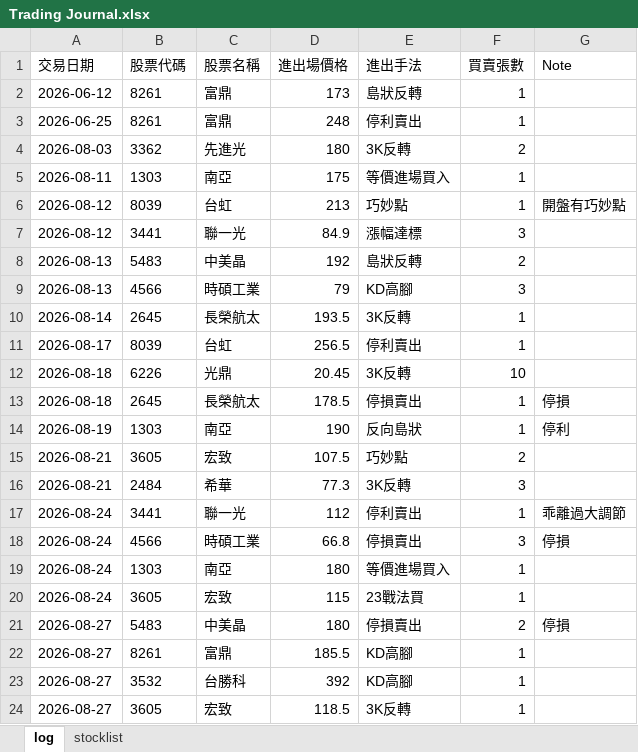
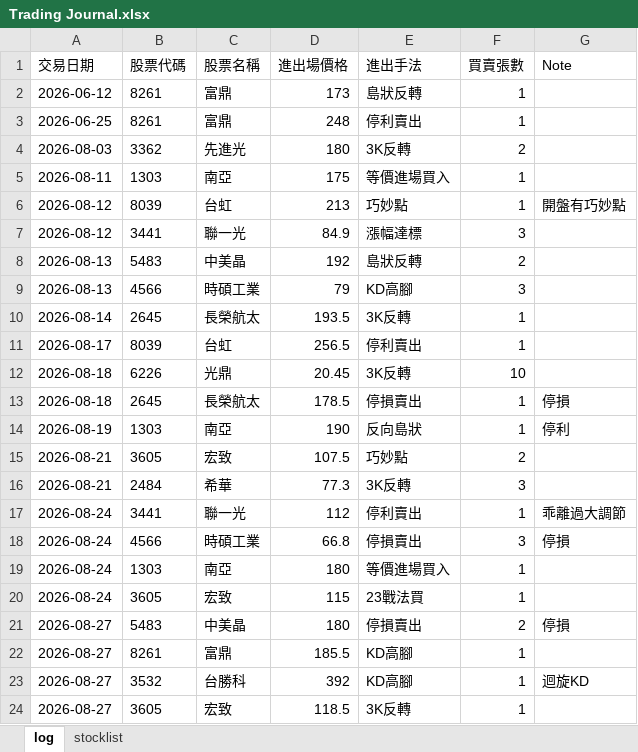
Before and after one commit to henglunlin/stock-scanner-FUBAN, an Excel workbook: Trading Journal.xlsx, sheet log, drawn as a sheet; values as stored, in another font and other column widths than the file's, no borders; the diff names each change by its address in the sheet, - before the commit and + after, or states it on an @@ line.

Commit message:
Update Trading Journal.xlsx 2026-08-27 14:51:48

```diff
--- a/Trading Journal.xlsx (sheet log)
+++ b/Trading Journal.xlsx (sheet log)
-G23 (Note): (empty)
+G23 (Note): 迴旋KD
```
